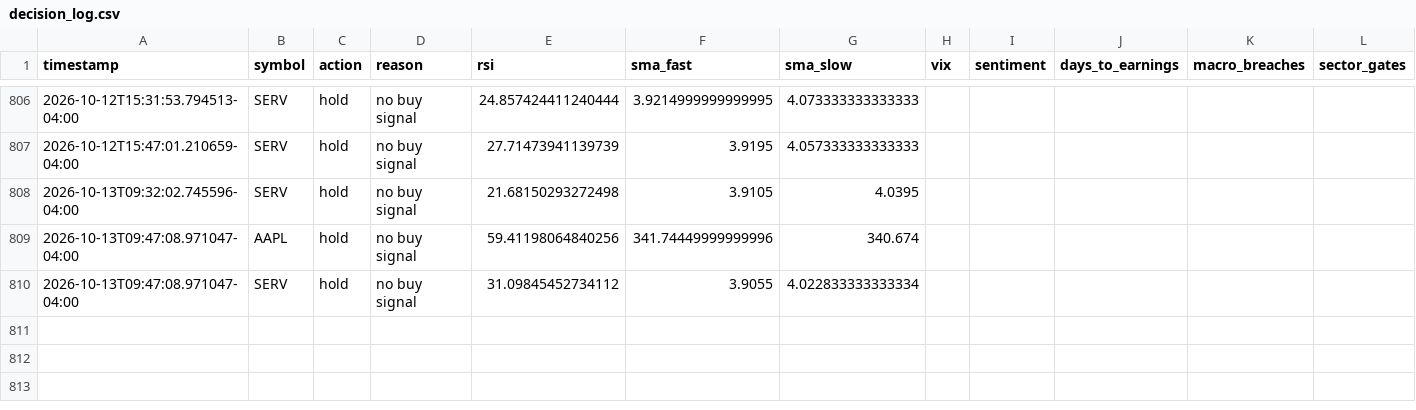
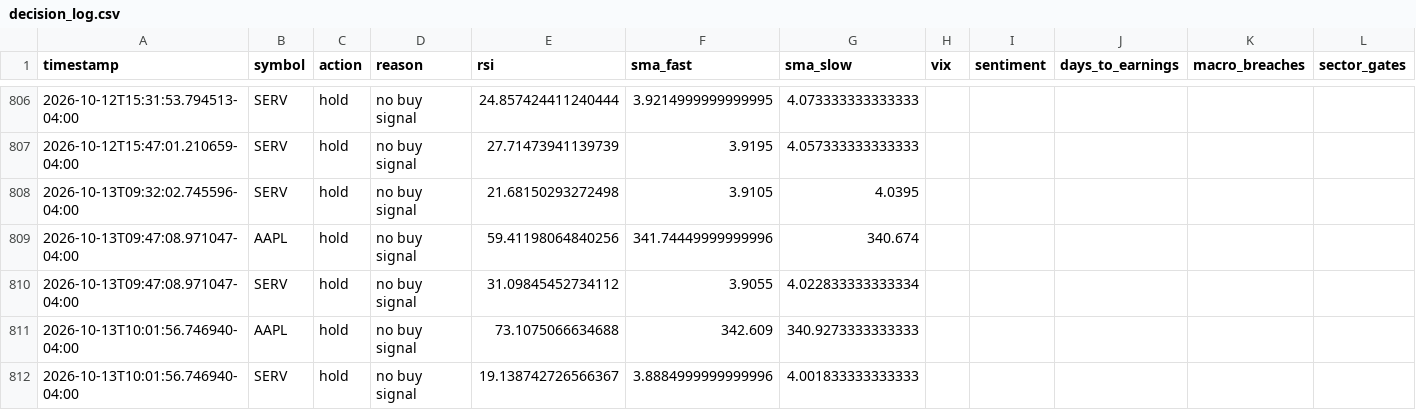
Before and after one commit to SinbadTheExplorer/graywind, a CSV file: state/small/decision_log.csv, drawn as a sheet; only a part is shown, gaps mark what is left out; the diff names each change by its address in the sheet, - before the commit and + after, or states it on an @@ line.

```diff
--- a/state/small/decision_log.csv
+++ b/state/small/decision_log.csv
+row 811: 2026-10-13T10:01:56.746940-04:00 | AAPL | hold | no buy signal | 73.1075066634688 | 342.609 | 340.9273333333333
+row 812: 2026-10-13T10:01:56.746940-04:00 | SERV | hold | no buy signal | 19.138742726566367 | 3.8884999999999996 | 4.001833333333333
```
Also changed, not shown: dashboard-data/small/equity_curve.csv, dashboard-data/small/status.csv.
